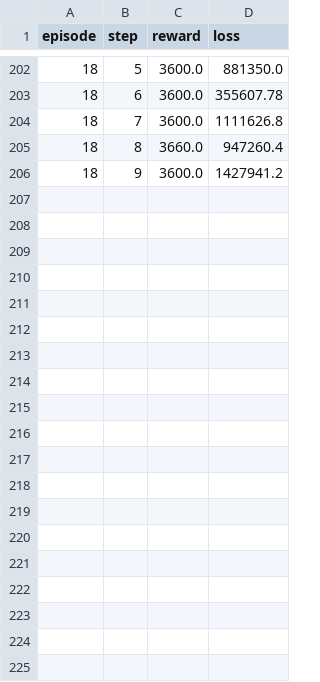
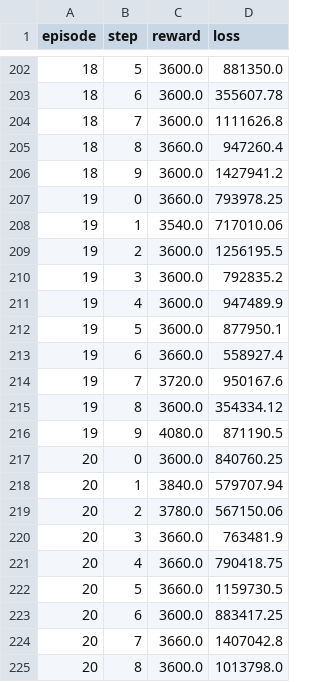
Before and after one commit to PanChunjie/Sh_Reinforcement_Learning, a CSV file: py_ddpg/report/report.csv, drawn as a sheet; only a part is shown, gaps mark what is left out; the diff covers the shown part only; the diff names each change by its address in the sheet, - before the commit and + after, or states it on an @@ line.

```diff
--- a/py_ddpg/report/report.csv
+++ b/py_ddpg/report/report.csv
+row 207: 19 | 0 | 3660.0 | 793978.25
+row 208: 19 | 1 | 3540.0 | 717010.06
+row 209: 19 | 2 | 3600.0 | 1256195.5
+row 210: 19 | 3 | 3600.0 | 792835.2
+row 211: 19 | 4 | 3600.0 | 947489.9
+row 212: 19 | 5 | 3600.0 | 877950.1
+row 213: 19 | 6 | 3660.0 | 558927.4
+row 214: 19 | 7 | 3720.0 | 950167.6
+row 215: 19 | 8 | 3600.0 | 354334.12
+row 216: 19 | 9 | 4080.0 | 871190.5
+row 217: 20 | 0 | 3600.0 | 840760.25
+row 218: 20 | 1 | 3840.0 | 579707.94
+row 219: 20 | 2 | 3780.0 | 567150.06
+row 220: 20 | 3 | 3660.0 | 763481.9
+row 221: 20 | 4 | 3660.0 | 790418.75
+row 222: 20 | 5 | 3660.0 | 1159730.5
+row 223: 20 | 6 | 3600.0 | 883417.25
+row 224: 20 | 7 | 3660.0 | 1407042.8
+row 225: 20 | 8 | 3600.0 | 1013798.0
```
Also changed, not shown: 14 added rows elsewhere in this file, py_ddpg/report/episode_report.csv, 5 other files.
